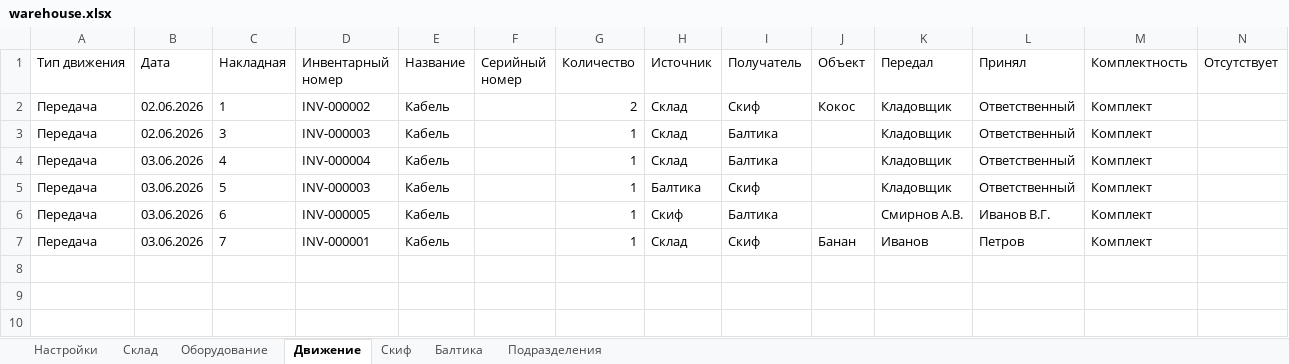
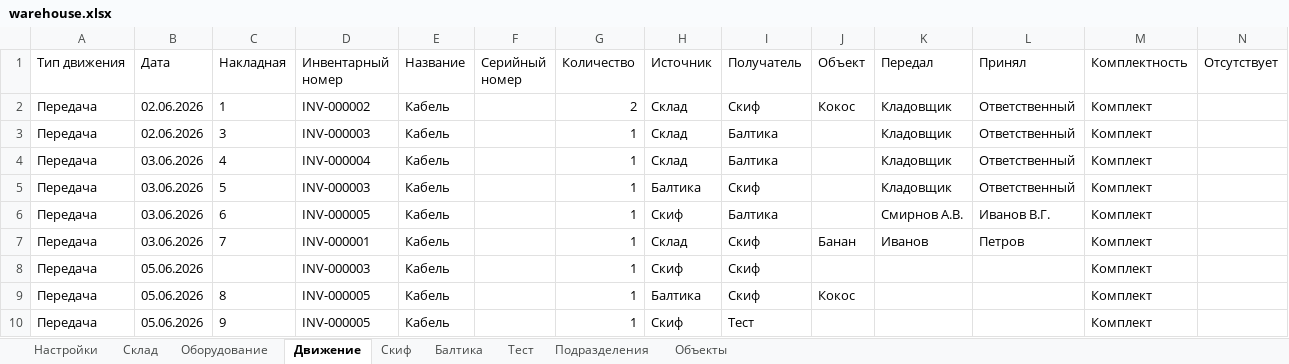
Before and after one commit to Nikita-314/warehous, an Excel workbook: warehouse.xlsx, sheet Движение, drawn as a sheet; values as stored, in another font and other column widths than the file's, no borders; the diff names each change by its address in the sheet, - before the commit and + after, or states it on an @@ line.

```diff
--- a/warehouse.xlsx (sheet Движение)
+++ b/warehouse.xlsx (sheet Движение)
+sheet tab: Тест
+sheet tab: Объекты
+row 8: Передача | 05.06.2026 |  | INV-000003 | Кабель |  | 1 | Скиф | Скиф |  |  |  | Комплект
+row 9: Передача | 05.06.2026 | 8 | INV-000005 | Кабель |  | 1 | Балтика | Скиф | Кокос |  |  | Комплект
+row 10: Передача | 05.06.2026 | 9 | INV-000005 | Кабель |  | 1 | Скиф | Тест |  |  |  | Комплект
```
Also changed, not shown: sheet Балтика, sheet Скиф, sheet Оборудование, 7 other files.
